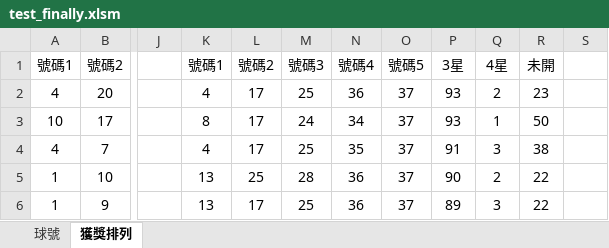
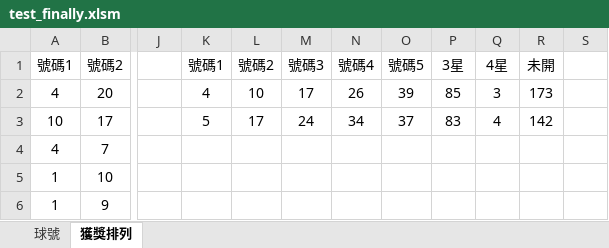
Before and after one commit to jason23452/539-code, an Excel workbook: test_finally.xlsm, sheet 獲獎排列, drawn as a sheet; only a part is shown, gaps mark what is left out; values as stored, in another font and other column widths than the file's, no borders; the diff covers the shown part only; the diff names each change by its address in the sheet, - before the commit and + after, or states it on an @@ line.

```diff
--- a/test_finally.xlsm (sheet 獲獎排列)
+++ b/test_finally.xlsm (sheet 獲獎排列)
-L2: 17
+L2: 10
-M2: 25
+M2: 17
-N2: 36
+N2: 26
-O2: 37
+O2: 39
-P2: 93
+P2: 85
-Q2: 2
+Q2: 3
-R2: 23
+R2: 173
-K3: 8
+K3: 5
-P3: 93
+P3: 83
-Q3: 1
+Q3: 4
-R3: 50
+R3: 142
-K4: 4
+K4: (empty)
-L4: 17
+L4: (empty)
-M4: 25
+M4: (empty)
-N4: 35
+N4: (empty)
-O4:O6: 37
+O4:O6: (empty)
-P4: 91
+P4: (empty)
-Q4: 3
+Q4: (empty)
-R4: 38
+R4: (empty)
-K5:K6: 13
+K5:K6: (empty)
-L5: 25
+L5: (empty)
-M5: 28
+M5: (empty)
-N5:N6: 36
+N5:N6: (empty)
-P5: 90
+P5: (empty)
-Q5: 2
+Q5: (empty)
-R5:R6: 22
+R5:R6: (empty)
-L6: 17
+L6: (empty)
-M6: 25
+M6: (empty)
-P6: 89
+P6: (empty)
-Q6: 3
+Q6: (empty)
```
Also changed, not shown: 100 removed rows, 2 moved rows and 1048 edited cells elsewhere in this sheet, 2 other files.
